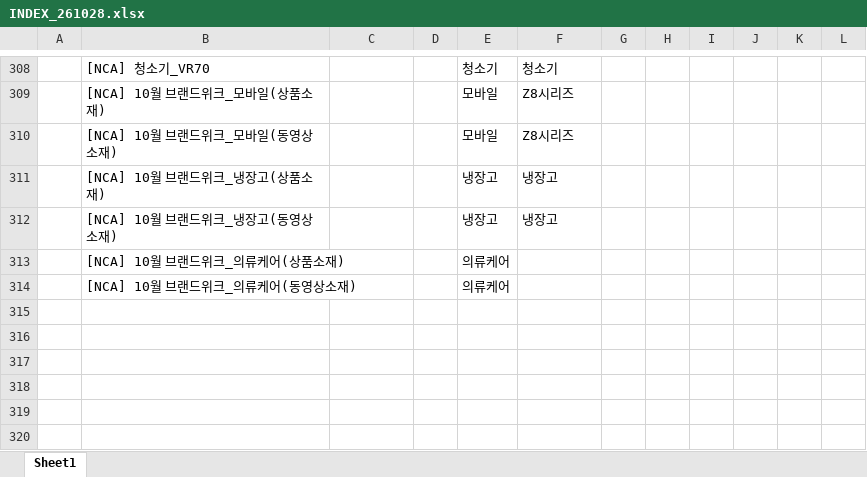
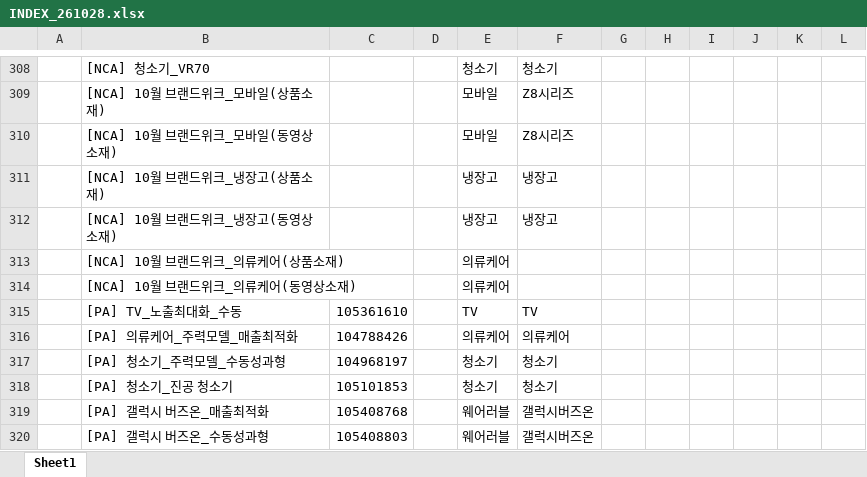
Before and after one commit to leepyeon/SSE_data_raw, an Excel workbook: INDEX/INDEX_261028.xlsx, sheet Sheet1, drawn as a sheet; only a part is shown, gaps mark what is left out; values as stored, in another font and other column widths than the file's, no borders; the diff names each change by its address in the sheet, - before the commit and + after, or states it on an @@ line.

```diff
--- a/INDEX/INDEX_261028.xlsx (sheet Sheet1)
+++ b/INDEX/INDEX_261028.xlsx (sheet Sheet1)
+row 315:  | [PA] TV_노출최대화_수동 | 105361610 |  | TV | TV
+row 316:  | [PA] 의류케어_주력모델_매출최적화 | 104788426 |  | 의류케어 | 의류케어
+row 317:  | [PA] 청소기_주력모델_수동성과형 | 104968197 |  | 청소기 | 청소기
+row 318:  | [PA] 청소기_진공 청소기 | 105101853 |  | 청소기 | 청소기
+row 319:  | [PA] 갤럭시 버즈온_매출최적화 | 105408768 |  | 웨어러블 | 갤럭시버즈온
+row 320:  | [PA] 갤럭시 버즈온_수동성과형 | 105408803 |  | 웨어러블 | 갤럭시버즈온
```
Also changed, not shown: 2 other files.
